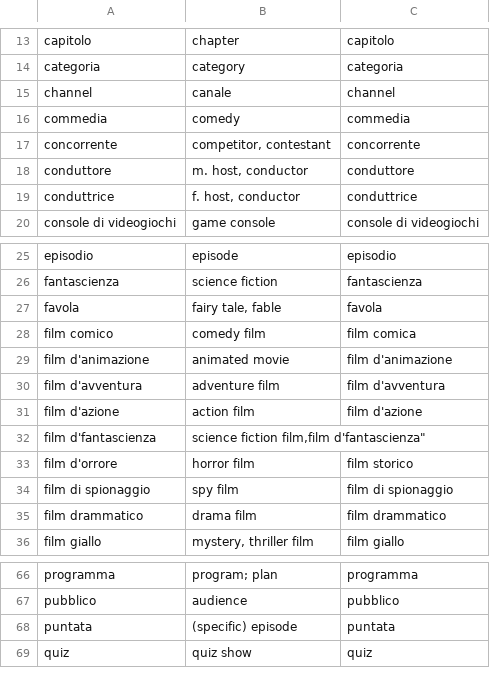
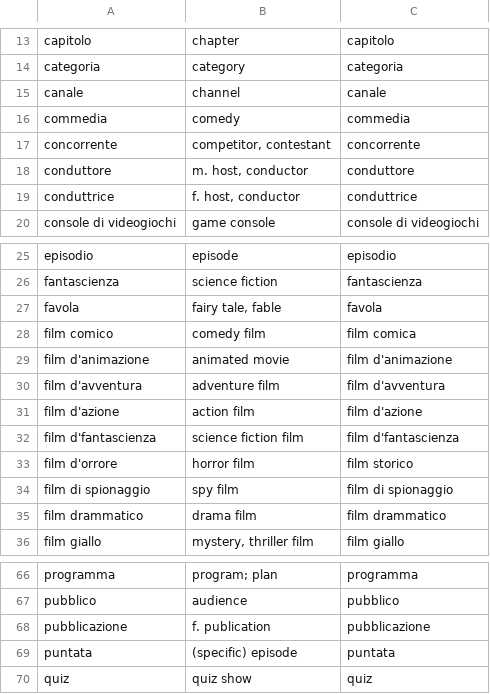
Before and after one commit to devinmiller/italian, a CSV file: flashcards/italian-media.csv, drawn as a sheet; only a part is shown, gaps mark what is left out.

Commit message:
Added more flashcards

```diff
--- a/flashcards/italian-media.csv
+++ b/flashcards/italian-media.csv
@@ -14,3 +14,3 @@
 "categoria","category","categoria"
-"channel","canale","channel"
+"canale","channel","canale"
 "commedia","comedy","commedia"
@@ -31,3 +31,3 @@
 "film d'azione","action film","film d'azione"
-"film d'fantascienza","science fiction film,"film d'fantascienza"
+"film d'fantascienza","science fiction film","film d'fantascienza"
 "film d'orrore","horror film","film storico"
@@ -67,2 +67,3 @@
 "pubblico","audience","pubblico"
+"pubblicazione","f. publication","pubblicazione"
 "puntata","(specific) episode","puntata"
```
Also changed, not shown: flashcards/italian-verbs-all.csv, flashcards/italian-verbs-usage.csv, 2 other files.
